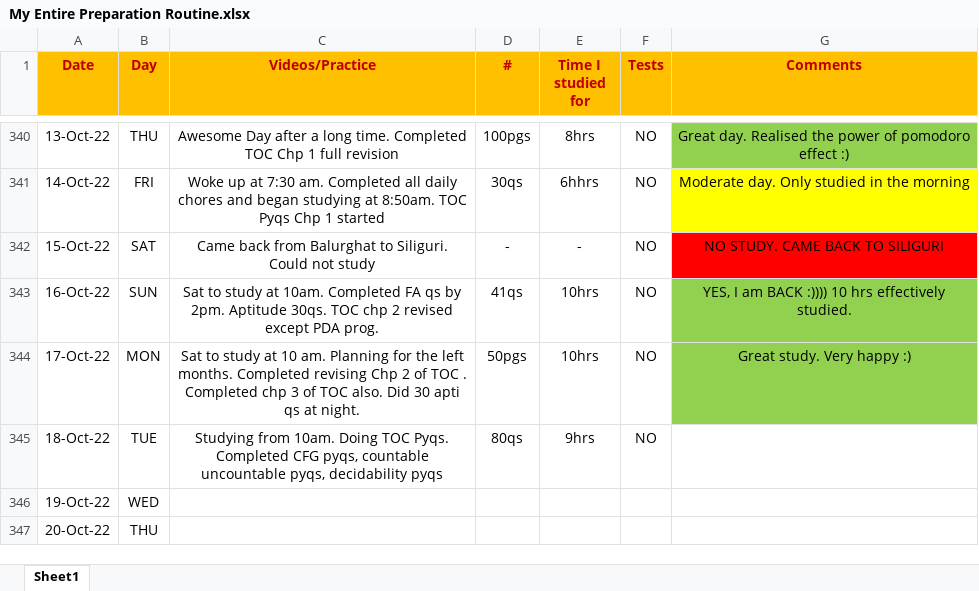
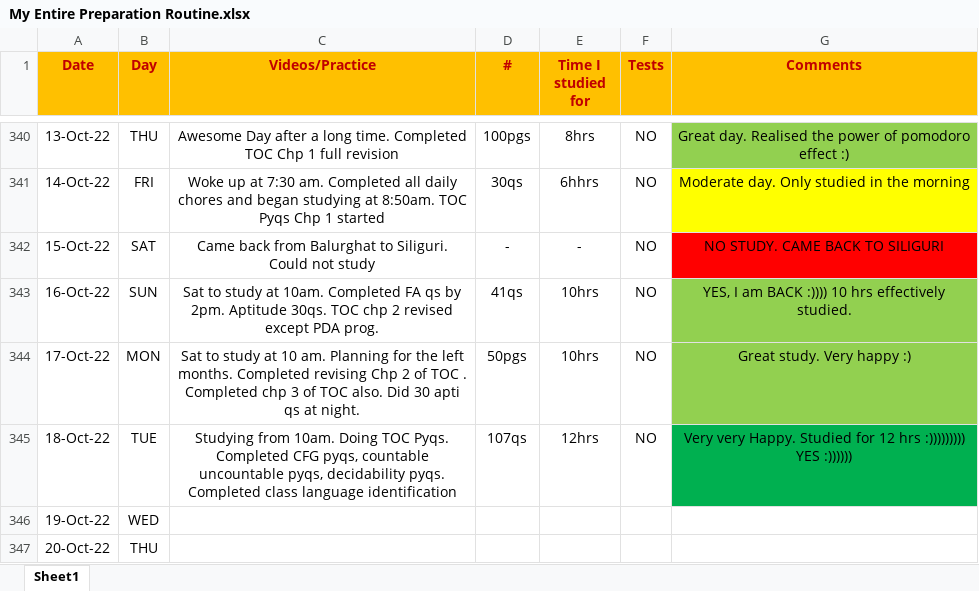
Before and after one commit to Abhrajyoti00/Abhrajyoti00-GATE_2022_2023, an Excel workbook: My Entire Preparation Routine.xlsx, sheet Sheet1, drawn as a sheet; only a part is shown, gaps mark what is left out; values as stored, in another font and other column widths than the file's, no borders; conditional formats not drawn; the diff names each change by its address in the sheet, - before the commit and + after, or states it on an @@ line.

Commit message:
Updated TOC progress

```diff
--- a/My Entire Preparation Routine.xlsx (sheet Sheet1)
+++ b/My Entire Preparation Routine.xlsx (sheet Sheet1)
-C345 (Videos/Practice): …pyqs, decidability pyqs
+C345 (Videos/Practice): …pyqs, decidability pyqs. Completed class language identification
-D345 (#): 80qs
+D345 (#): 107qs
-E345 (Time I studied for): 9hrs
+E345 (Time I studied for): 12hrs
-G345 (Comments): (empty)
+G345 (Comments): Very very Happy. Studied for 12 hrs :))))))))) YES :))))))
-G345 fill: none
+G345 fill: #00B050
```
